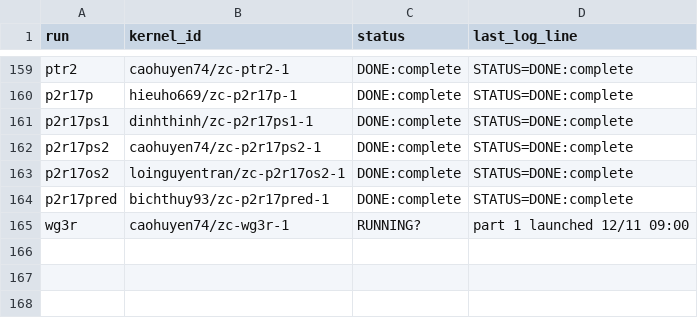
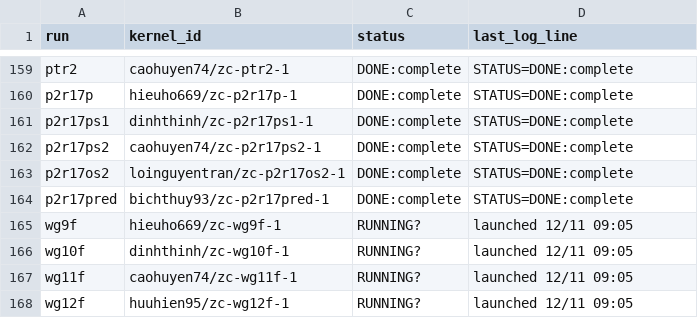
Before and after one commit to lhaochen118-ship-it/ZC, a CSV file: Process/kaggle/kernels.csv, drawn as a sheet; only a part is shown, gaps mark what is left out.

```diff
--- a/Process/kaggle/kernels.csv
+++ b/Process/kaggle/kernels.csv
@@ -164,2 +164,5 @@ p2r17os2,loinguyentran/zc-p2r17os2-1,DONE:complete,STATUS=DONE:complete
 p2r17pred,bichthuy93/zc-p2r17pred-1,DONE:complete,STATUS=DONE:complete
-wg3r,caohuyen74/zc-wg3r-1,RUNNING?,part 1 launched 12/11 09:00
+wg9f,hieuho669/zc-wg9f-1,RUNNING?,launched 12/11 09:05
+wg10f,dinhthinh/zc-wg10f-1,RUNNING?,launched 12/11 09:05
+wg11f,caohuyen74/zc-wg11f-1,RUNNING?,launched 12/11 09:05
+wg12f,huuhien95/zc-wg12f-1,RUNNING?,launched 12/11 09:05
```
Also changed, not shown: 6 other files.
